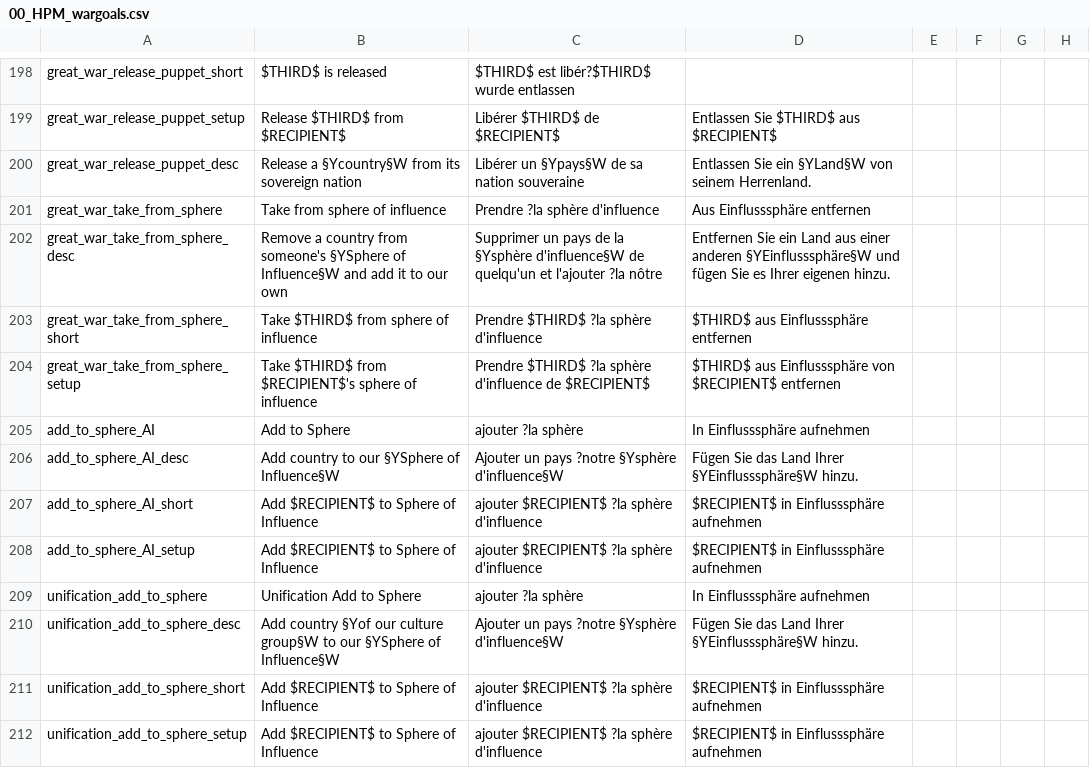
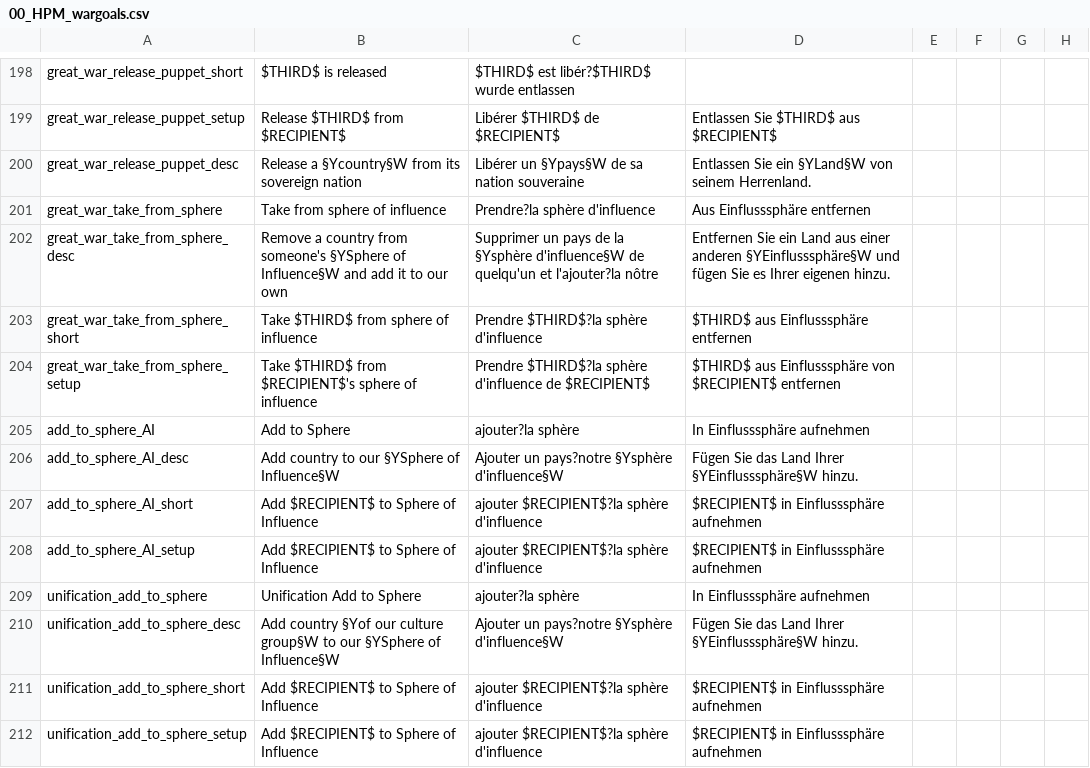
Before and after one commit to Capitanloco6/Divergences-HPM, a CSV file: Divergences of Darkness/localisation/00_HPM_wargoals.csv, drawn as a sheet; only a part is shown, gaps mark what is left out; the diff covers the shown part only; the diff names each change by its address in the sheet, - before the commit and + after, or states it on an @@ line.

```diff
--- a/Divergences of Darkness/localisation/00_HPM_wargoals.csv
+++ b/Divergences of Darkness/localisation/00_HPM_wargoals.csv
-C201: Prendre ?la sphère d'influence
+C201: Prendre?la sphère d'influence
-C202: …quelqu'un et l'ajouter ?la nôtre
+C202: …quelqu'un et l'ajouter?la nôtre
-C203: Prendre $THIRD$ ?la sphère d'influence
+C203: Prendre $THIRD$?la sphère d'influence
-C204: Prendre $THIRD$ ?la sphère d'influence…
+C204: Prendre $THIRD$?la sphère d'influence…
-C205: ajouter ?la sphère
+C205: ajouter?la sphère
-C206: Ajouter un pays ?notre §Ysphère d'influence§W
+C206: Ajouter un pays?notre §Ysphère d'influence§W
-C207:C208: ajouter $RECIPIENT$ ?la sphère d'influence
+C207:C208: ajouter $RECIPIENT$?la sphère d'influence
-C209: ajouter ?la sphère
+C209: ajouter?la sphère
-C210: Ajouter un pays ?notre §Ysphère d'influence§W
+C210: Ajouter un pays?notre §Ysphère d'influence§W
-C211:C212: ajouter $RECIPIENT$ ?la sphère d'influence
+C211:C212: ajouter $RECIPIENT$?la sphère d'influence
```
Also changed, not shown: 24 edited cells elsewhere in this file, Divergences of Darkness/localisation/00_HPM_Misc.csv, Divergences of Darkness/localisation/00_HPM_decisions.csv, 11 other files.
